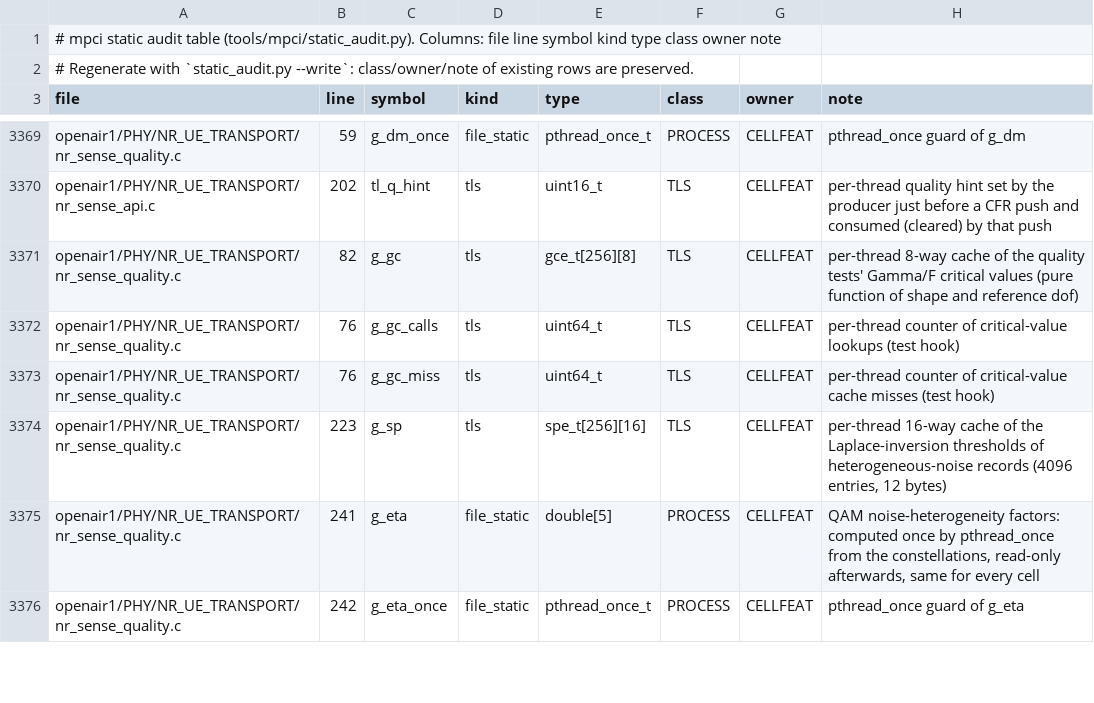
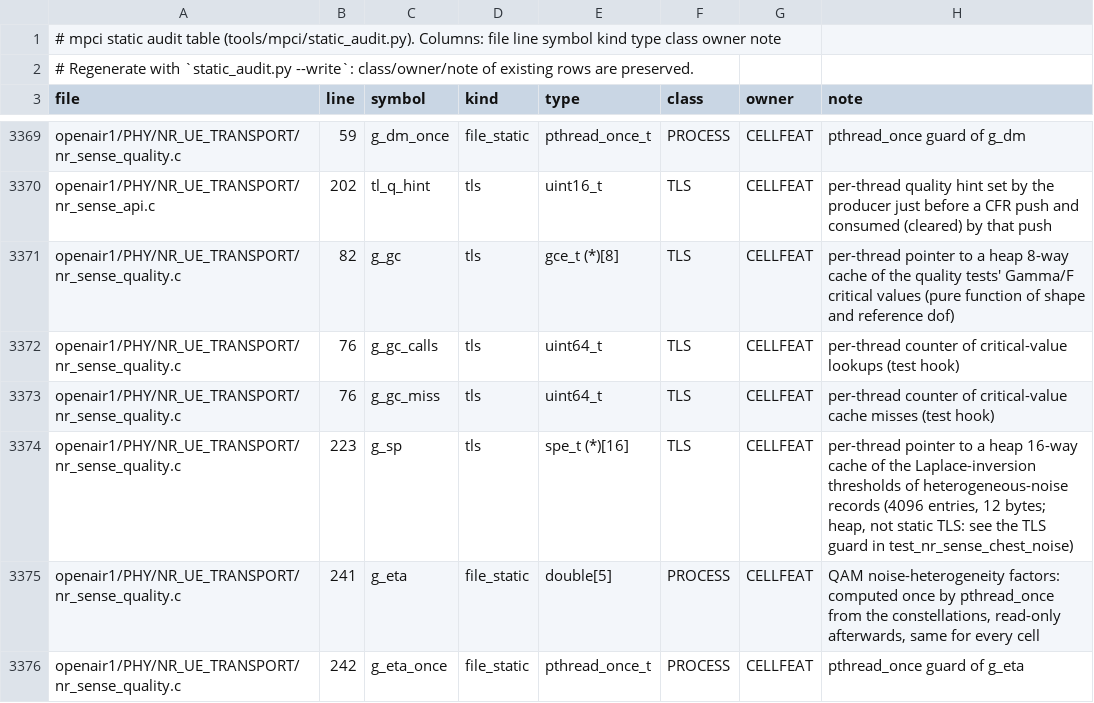
Before and after one commit to nico-net/passive_agnostic_rx_for_sensing, a TSV file: tools/mpci/mpci_statics.tsv, drawn as a sheet; only a part is shown, gaps mark what is left out.

```diff
--- a/tools/mpci/mpci_statics.tsv
+++ b/tools/mpci/mpci_statics.tsv
@@ -3370,6 +3370,6 @@ openair1/PHY/NR_UE_TRANSPORT/nr_sense_quality.c	59	g_dm_once	file_static	pthread
 openair1/PHY/NR_UE_TRANSPORT/nr_sense_api.c	202	tl_q_hint	tls	uint16_t	TLS	CELLFEAT	per-thread quality hint set by the producer just before a CFR push and consumed (cleared) by that push
-openair1/PHY/NR_UE_TRANSPORT/nr_sense_quality.c	82	g_gc	tls	gce_t[256][8]	TLS	CELLFEAT	per-thread 8-way cache of the quality tests' Gamma/F critical values (pure function of shape and reference dof)
+openair1/PHY/NR_UE_TRANSPORT/nr_sense_quality.c	82	g_gc	tls	gce_t (*)[8]	TLS	CELLFEAT	per-thread pointer to a heap 8-way cache of the quality tests' Gamma/F critical values (pure function of shape and reference dof)
 openair1/PHY/NR_UE_TRANSPORT/nr_sense_quality.c	76	g_gc_calls	tls	uint64_t	TLS	CELLFEAT	per-thread counter of critical-value lookups (test hook)
 openair1/PHY/NR_UE_TRANSPORT/nr_sense_quality.c	76	g_gc_miss	tls	uint64_t	TLS	CELLFEAT	per-thread counter of critical-value cache misses (test hook)
-openair1/PHY/NR_UE_TRANSPORT/nr_sense_quality.c	223	g_sp	tls	spe_t[256][16]	TLS	CELLFEAT	per-thread 16-way cache of the Laplace-inversion thresholds of heterogeneous-noise records (4096 entries, 12 bytes)
+openair1/PHY/NR_UE_TRANSPORT/nr_sense_quality.c	223	g_sp	tls	spe_t (*)[16]	TLS	CELLFEAT	per-thread pointer to a heap 16-way cache of the Laplace-inversion thresholds of heterogeneous-noise records (4096 entries, 12 bytes; heap, not static TLS: see the TLS guard in test_nr_sense_chest_noise)
 openair1/PHY/NR_UE_TRANSPORT/nr_sense_quality.c	241	g_eta	file_static	double[5]	PROCESS	CELLFEAT	QAM noise-heterogeneity factors: computed once by pthread_once from the constellations, read-only afterwards, same for every cell
```
Also changed, not shown: 3 other files.
